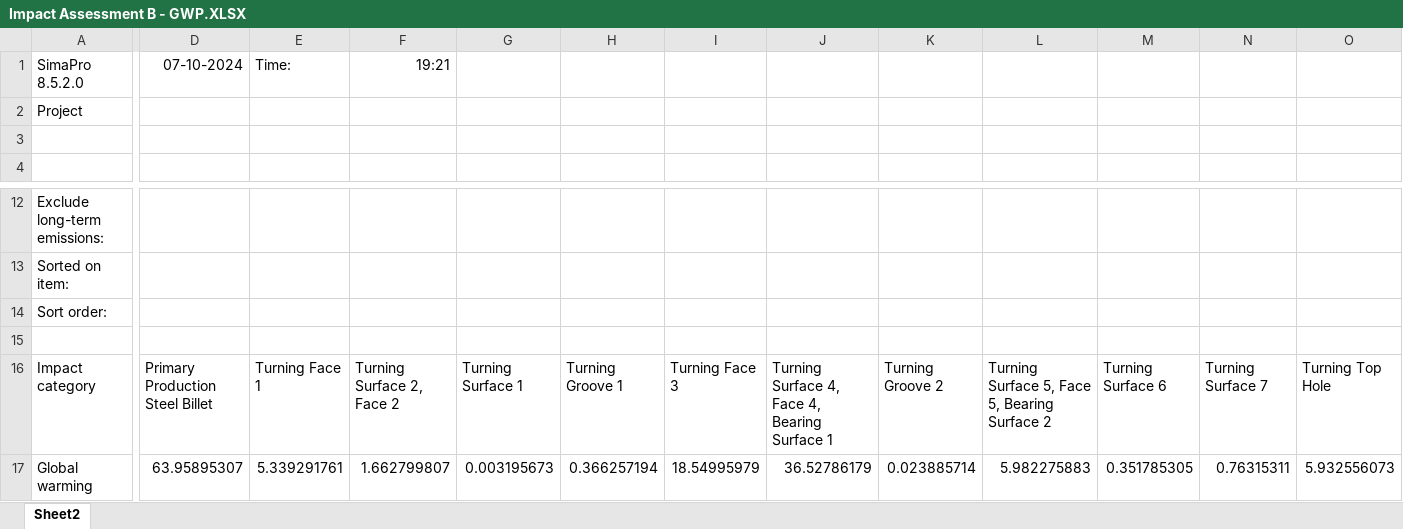
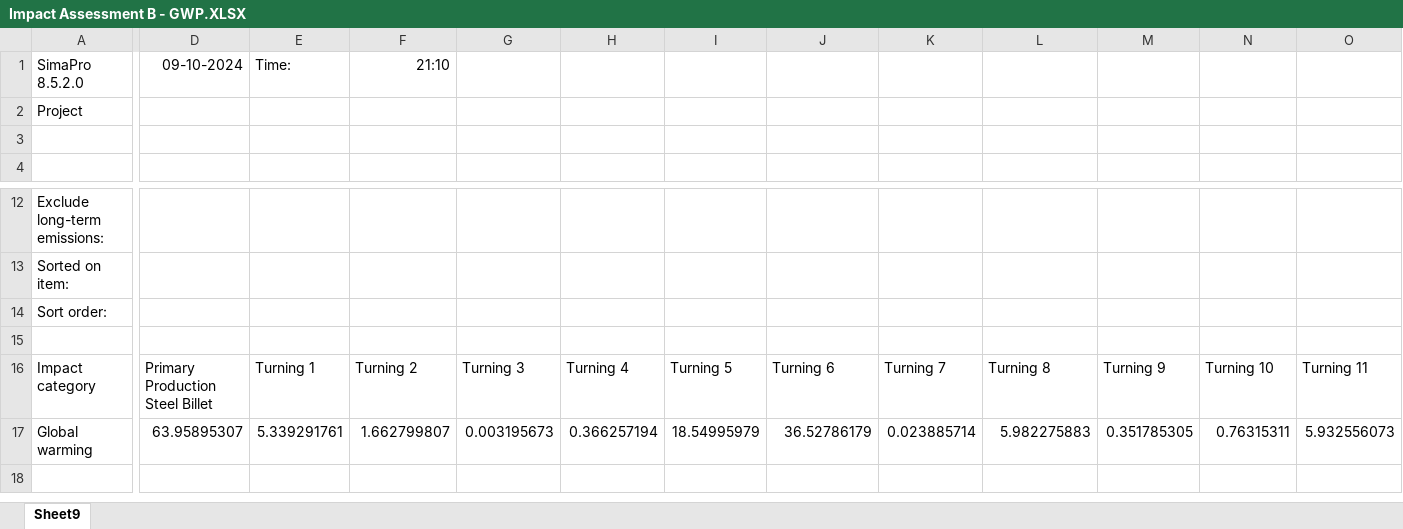
Before and after one commit to teodor-vernica/study, an Excel workbook: public/lcad-evaluation/assets/data/LCA/Design B/Impact Assessment B - GWP.XLSX, sheet Sheet9, drawn as a sheet; only a part is shown, gaps mark what is left out; values as stored, in another font and other column widths than the file's, no borders; the diff covers the shown part only; the diff names each change by its address in the sheet, - before the commit and + after, or states it on an @@ line.

```diff
--- a/public/lcad-evaluation/assets/data/LCA/Design B/Impact Assessment B - GWP.XLSX (sheet Sheet9)
+++ b/public/lcad-evaluation/assets/data/LCA/Design B/Impact Assessment B - GWP.XLSX (sheet Sheet9)
-sheet tab: Sheet2
+sheet tab: Sheet9
-D1: 07-10-2024
+D1: 09-10-2024
-F1: 19:21
+F1: 21:10
-E16: Turning Face 1
+E16: Turning 1
-F16: Turning Surface 2, Face 2
+F16: Turning 2
-G16: Turning Surface 1
+G16: Turning 3
-H16: Turning Groove 1
+H16: Turning 4
-I16: Turning Face 3
+I16: Turning 5
-J16: Turning Surface 4, Face 4, Bearing Surface 1
+J16: Turning 6
-K16: Turning Groove 2
+K16: Turning 7
-L16: Turning Surface 5, Face 5, Bearing Surface 2
+L16: Turning 8
-M16: Turning Surface 6
+M16: Turning 9
-N16: Turning Surface 7
+N16: Turning 10
-O16: Turning Top Hole
+O16: Turning 11
```
Also changed, not shown: 6 edited cells elsewhere in this sheet, public/lcad-evaluation/assets/data/LCA/Design A/Process contribution A - Amount.XLSX, public/lcad-evaluation/assets/data/LCA/Design A/Process contribution A - Characterization.XLSX, 35 other files.
